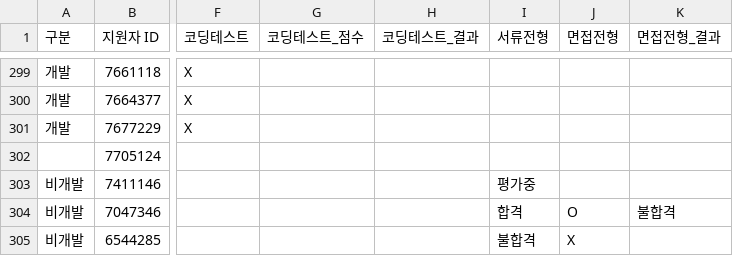
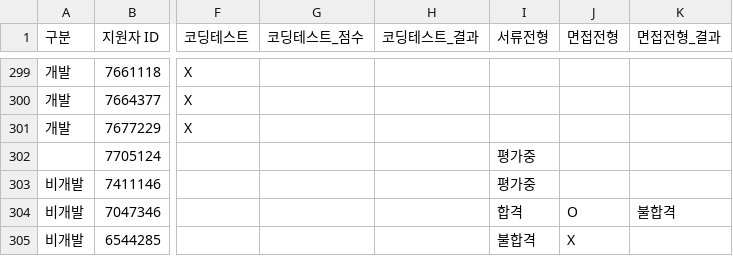
Before and after one commit to jungwon5185-commits/recruitment-dashboard, a CSV file: data.csv, drawn as a sheet; only a part is shown, gaps mark what is left out; the diff names each change by its address in the sheet, - before the commit and + after, or states it on an @@ line.

Commit message:
Add files via upload

```diff
--- a/data.csv
+++ b/data.csv
-I302 (서류전형): (empty)
+I302 (서류전형): 평가중
```
